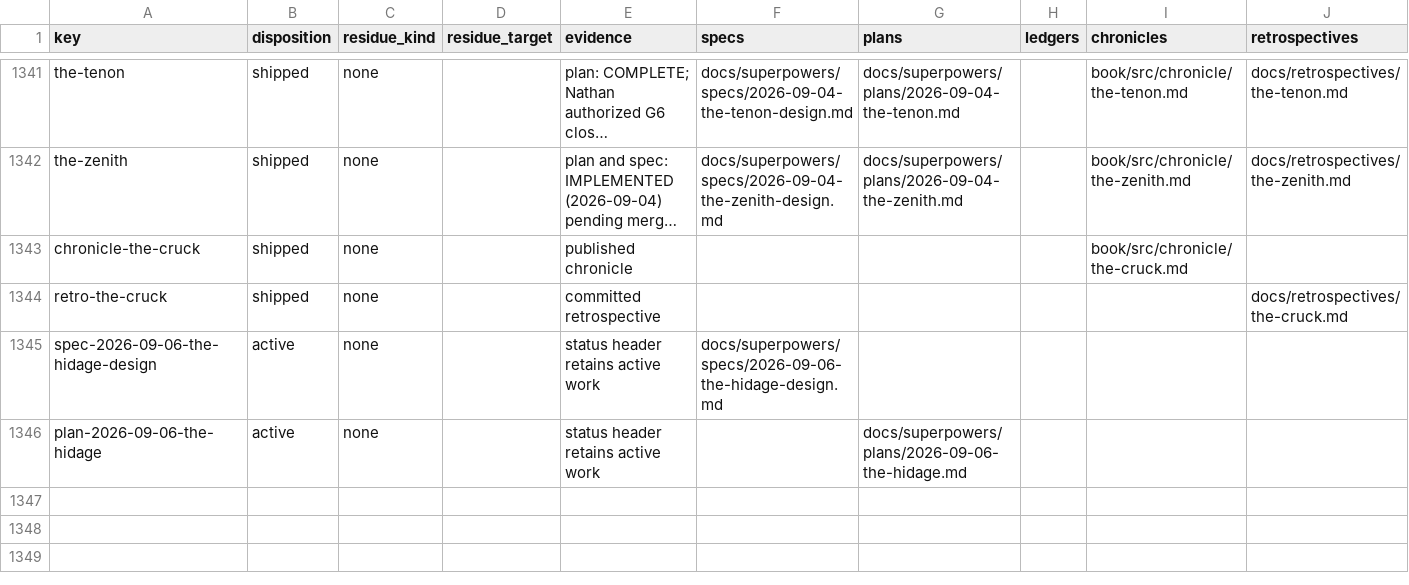
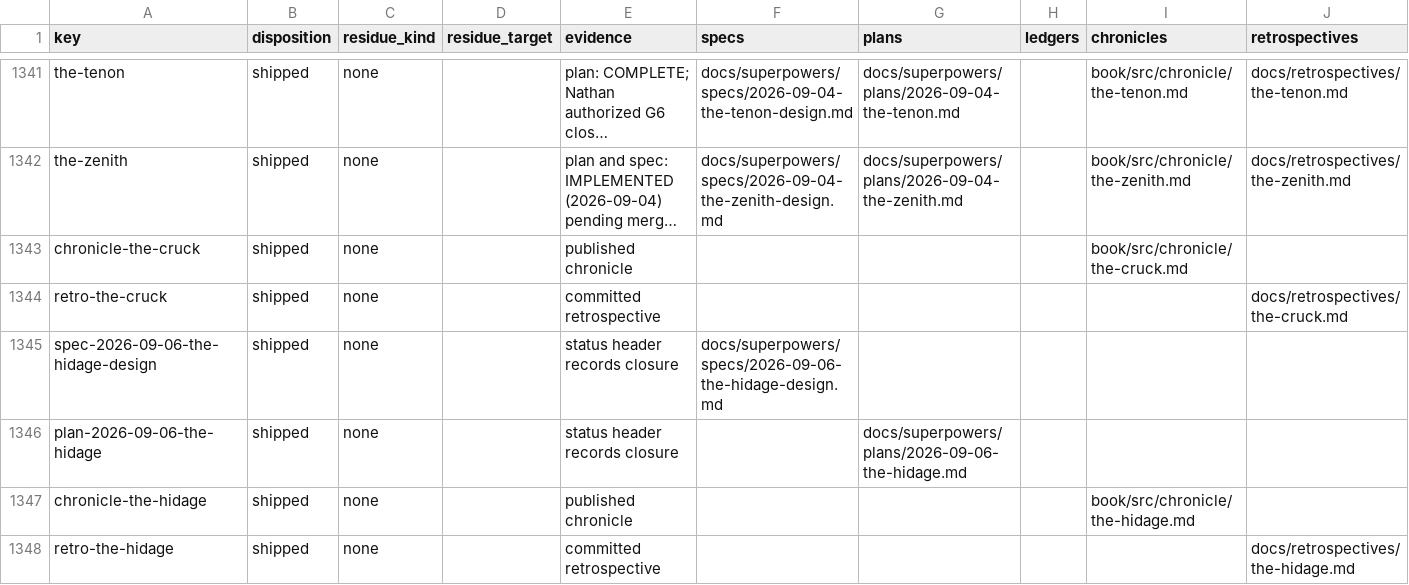
Before and after one commit to hornvale/hornvale, a TSV file: docs/audits/campaign-reconciliation.tsv, drawn as a sheet; only a part is shown, gaps mark what is left out; long unchanged cells end in ….

```diff
--- a/docs/audits/campaign-reconciliation.tsv
+++ b/docs/audits/campaign-reconciliation.tsv
@@ -1344,3 +1344,5 @@ chronicle-the-cruck	shipped	none		published chronicle				book/src/chronicle/the-
 retro-the-cruck	shipped	none		committed retrospective					docs/retrospectives/the-cruck.md
-spec-2026-09-06-the-hidage-design	active	none		status header retains active work	docs/superpowers/specs/2026-09-06-the-hidage-design.md				
-plan-2026-09-06-the-hidage	active	none		status header retains active work		docs/superpowers/plans/2026-09-06-the-hidage.md			
+spec-2026-09-06-the-hidage-design	shipped	none		status header records closure	docs/superpowers/specs/2026-09-06-the-hidage-design.md				
+plan-2026-09-06-the-hidage	shipped	none		status header records closure		docs/superpowers/plans/2026-09-06-the-hidage.md			
+chronicle-the-hidage	shipped	none		published chronicle				book/src/chronicle/the-hidage.md	
+retro-the-hidage	shipped	none		committed retrospective					docs/retrospectives/the-hidage.md
```
Also changed, not shown: 13 other files.
